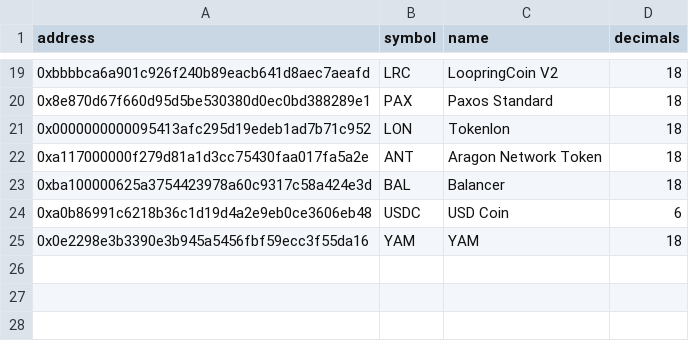
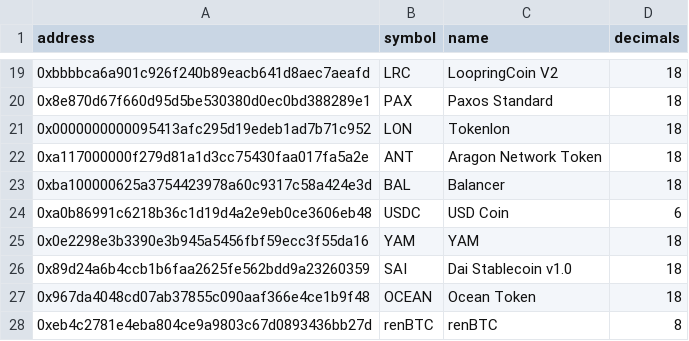
Before and after one commit to blockchain-etl/ethereum-etl-airflow, a CSV file: dags/resources/stages/seed/data/token_amendments.csv, drawn as a sheet; only a part is shown, gaps mark what is left out; the diff names each change by its address in the sheet, - before the commit and + after, or states it on an @@ line.

Commit message:
Added SAI, OCEAN, renBTC to tokens table

```diff
--- a/dags/resources/stages/seed/data/token_amendments.csv
+++ b/dags/resources/stages/seed/data/token_amendments.csv
+row 26: 0x89d24a6b4ccb1b6faa2625fe562bdd9a23260359 | SAI | Dai Stablecoin v1.0 | 18
+row 27: 0x967da4048cd07ab37855c090aaf366e4ce1b9f48 | OCEAN | Ocean Token | 18
+row 28: 0xeb4c2781e4eba804ce9a9803c67d0893436bb27d | renBTC | renBTC | 8
```
